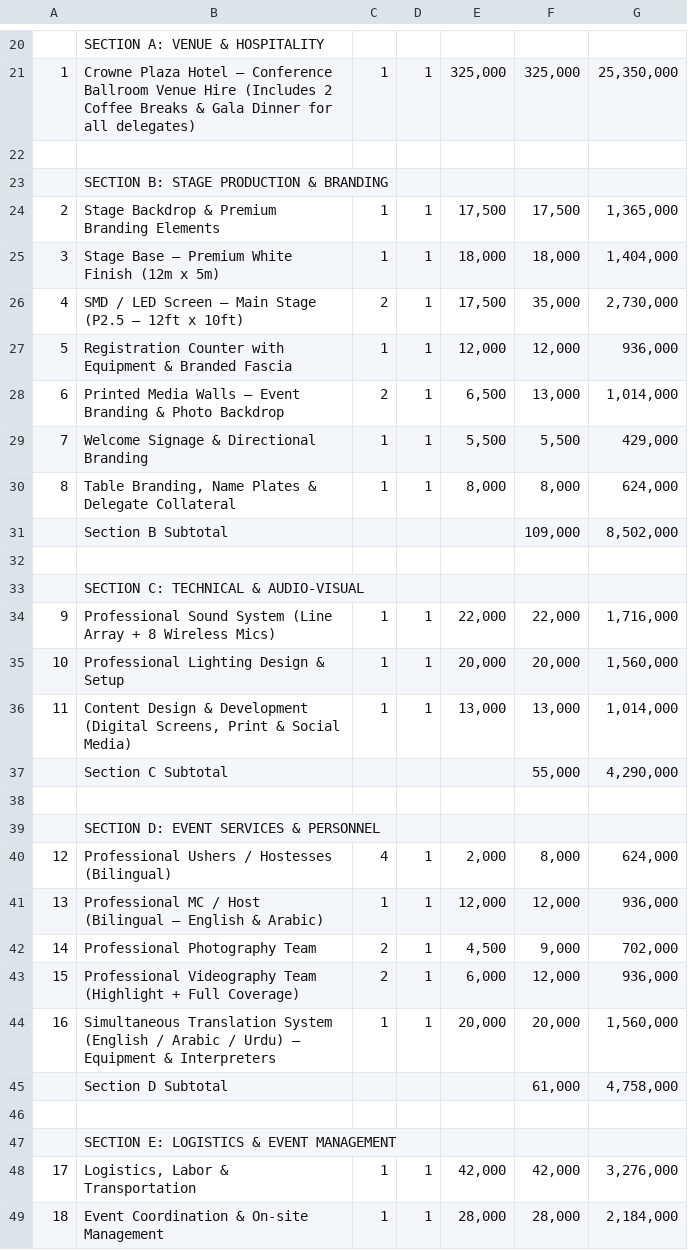
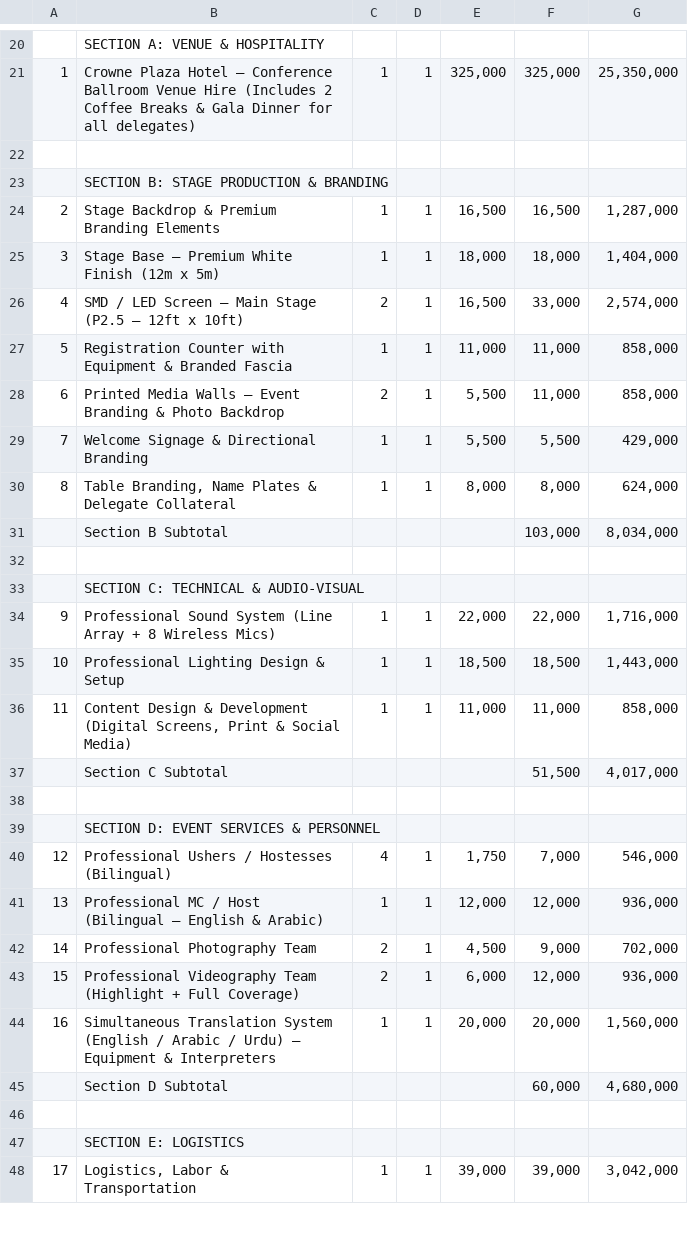
Before and after one commit to usmanfiaz06/miradore, a CSV file: Pakistan_Saudi_Business_Forum_LEAP2026_Quotation.csv, drawn as a sheet; only a part is shown, gaps mark what is left out; removed rows and columns are numbered as before the commit, all else as after; the diff covers the shown part only; the diff names each change by its address in the sheet, - before the commit and + after, or states it on an @@ line.

```diff
--- a/Pakistan_Saudi_Business_Forum_LEAP2026_Quotation.csv
+++ b/Pakistan_Saudi_Business_Forum_LEAP2026_Quotation.csv
-E24: 17,500
+E24: 16,500
-F24: 17,500
+F24: 16,500
-G24: 1,365,000
+G24: 1,287,000
-E26: 17,500
+E26: 16,500
-F26: 35,000
+F26: 33,000
-G26: 2,730,000
+G26: 2,574,000
-E27: 12,000
+E27: 11,000
-F27: 12,000
+F27: 11,000
-G27: 936,000
+G27: 858,000
-E28: 6,500
+E28: 5,500
-F28: 13,000
+F28: 11,000
-G28: 1,014,000
+G28: 858,000
-F31: 109,000
+F31: 103,000
-G31: 8,502,000
+G31: 8,034,000
-E35: 20,000
+E35: 18,500
-F35: 20,000
+F35: 18,500
-G35: 1,560,000
+G35: 1,443,000
-E36: 13,000
+E36: 11,000
-F36: 13,000
+F36: 11,000
-G36: 1,014,000
+G36: 858,000
-F37: 55,000
+F37: 51,500
-G37: 4,290,000
+G37: 4,017,000
-E40: 2,000
+E40: 1,750
-F40: 8,000
+F40: 7,000
-G40: 624,000
+G40: 546,000
-F45: 61,000
+F45: 60,000
-G45: 4,758,000
+G45: 4,680,000
-B47: SECTION E: LOGISTICS & EVENT MANAGEMENT
+B47: SECTION E: LOGISTICS
-E48: 42,000
+E48: 39,000
-F48: 42,000
+F48: 39,000
-G48: 3,276,000
+G48: 3,042,000
-row 49: 18 | Event Coordination & On-site Management | 1 | 1 | 28,000 | 28,000 | 2,184,000
```
Also changed, not shown: 1 added row and 12 edited cells elsewhere in this file.
